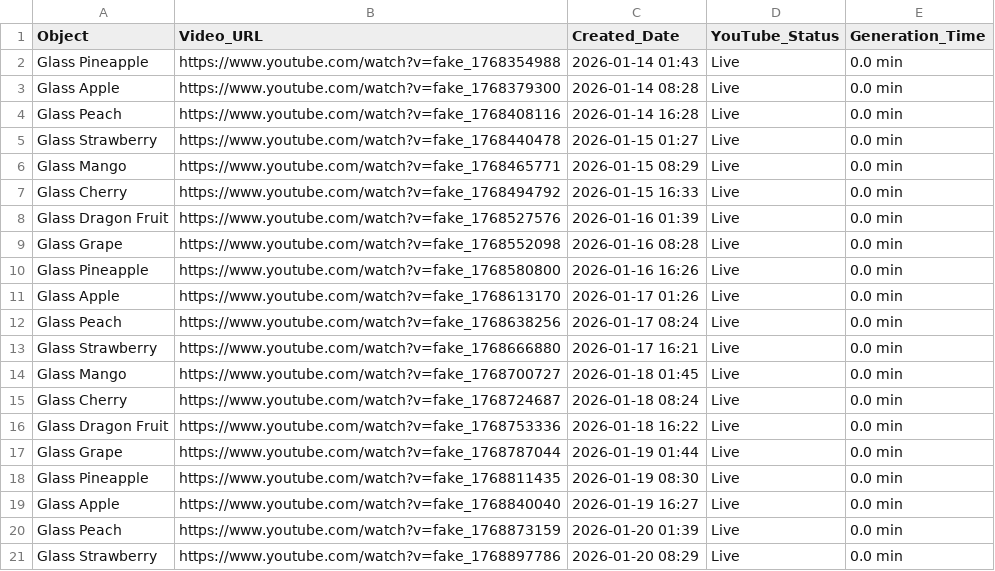
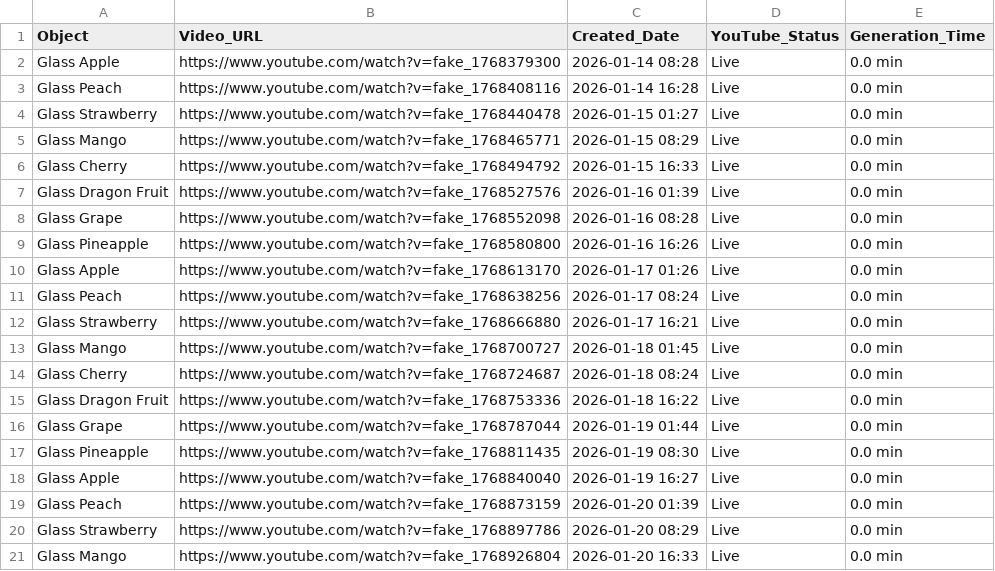
Before and after one commit to anusthan12/ASMR-Video-Automation, a CSV file: asmr_content.csv, drawn as a sheet; removed rows and columns are numbered as before the commit, all else as after; the diff names each change by its address in the sheet, - before the commit and + after, or states it on an @@ line.

```diff
--- a/asmr_content.csv
+++ b/asmr_content.csv
-row 2: Glass Pineapple | https://www.youtube.com/watch?v=fake_1768354988 | 2026-01-14 01:43 | Live | 0.0 min
+row 21: Glass Mango | https://www.youtube.com/watch?v=fake_1768926804 | 2026-01-20 16:33 | Live | 0.0 min
```
